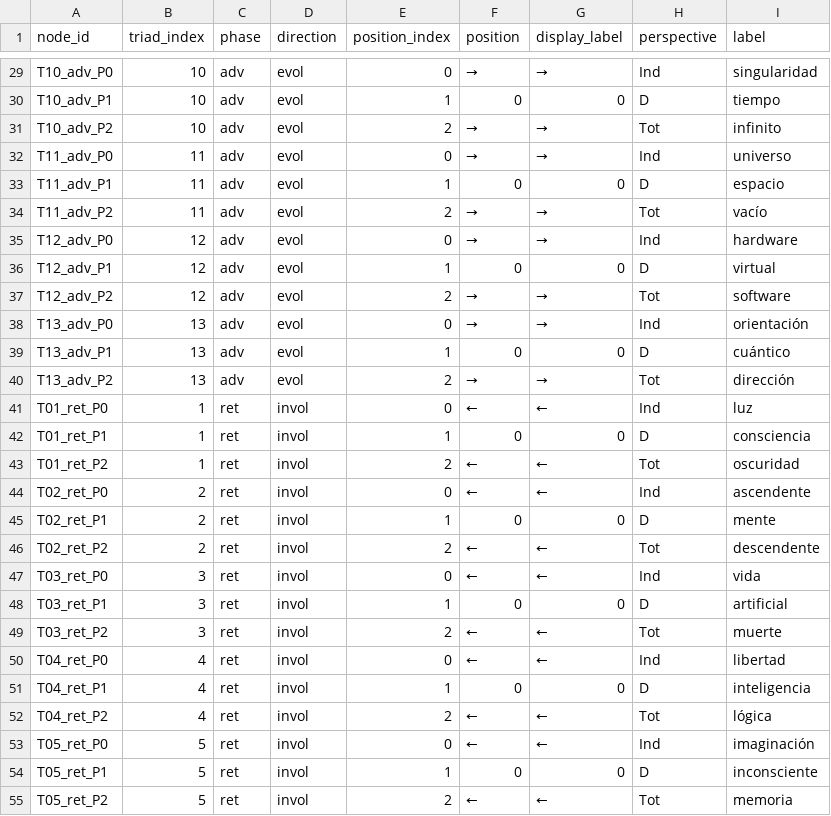
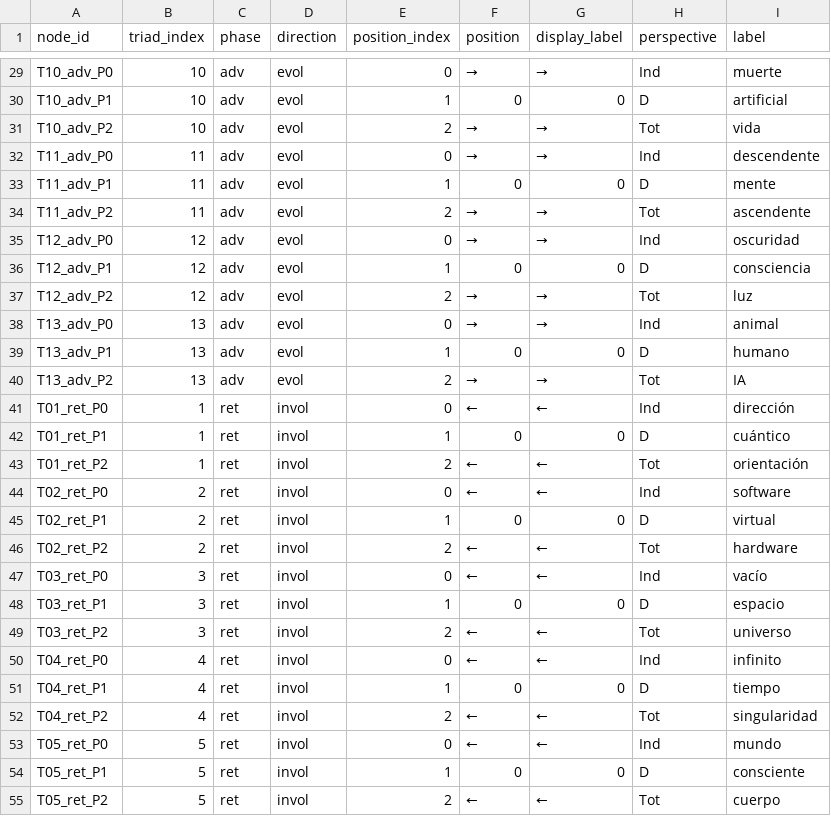
Before and after one commit to luisreygarciafigueroa-creator/IOM, a CSV file: datasets/triad_nodes.csv, drawn as a sheet; only a part is shown, gaps mark what is left out; the diff covers the shown part only; the diff names each change by its address in the sheet, - before the commit and + after, or states it on an @@ line.

Commit message:
Reorden tríadas: T01 orientación…T13 animal|humano|IA (adv →|0|→, ret ←|0|←)

```diff
--- a/datasets/triad_nodes.csv
+++ b/datasets/triad_nodes.csv
-I29 (label): singularidad
+I29 (label): muerte
-I30 (label): tiempo
+I30 (label): artificial
-I31 (label): infinito
+I31 (label): vida
-I32 (label): universo
+I32 (label): descendente
-I33 (label): espacio
+I33 (label): mente
-I34 (label): vacío
+I34 (label): ascendente
-I35 (label): hardware
+I35 (label): oscuridad
-I36 (label): virtual
+I36 (label): consciencia
-I37 (label): software
+I37 (label): luz
-I38 (label): orientación
+I38 (label): animal
-I39 (label): cuántico
+I39 (label): humano
-I40 (label): dirección
+I40 (label): IA
-I41 (label): luz
+I41 (label): dirección
-I42 (label): consciencia
+I42 (label): cuántico
-I43 (label): oscuridad
+I43 (label): orientación
-I44 (label): ascendente
+I44 (label): software
-I45 (label): mente
+I45 (label): virtual
-I46 (label): descendente
+I46 (label): hardware
-I47 (label): vida
+I47 (label): vacío
-I48 (label): artificial
+I48 (label): espacio
-I49 (label): muerte
+I49 (label): universo
-I50 (label): libertad
+I50 (label): infinito
-I51 (label): inteligencia
+I51 (label): tiempo
-I52 (label): lógica
+I52 (label): singularidad
-I53 (label): imaginación
+I53 (label): mundo
-I54 (label): inconsciente
+I54 (label): consciente
-I55 (label): memoria
+I55 (label): cuerpo
```
Also changed, not shown: 51 edited cells elsewhere in this file.
